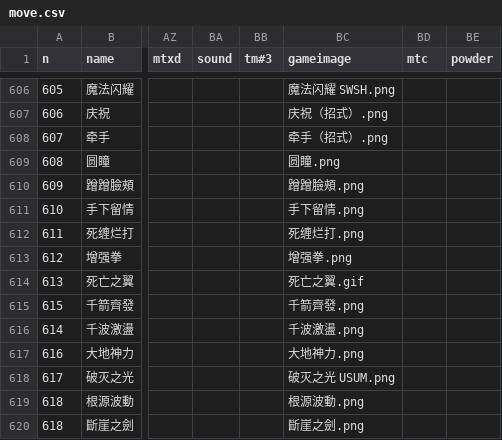
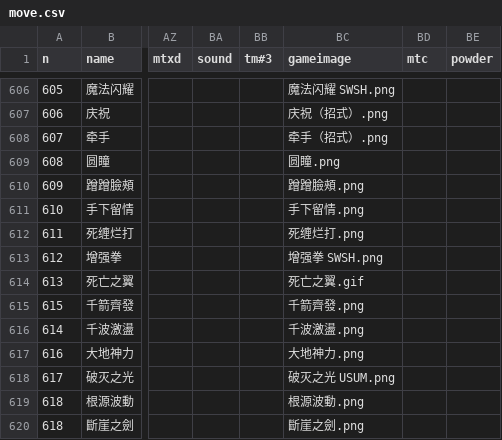
Before and after one commit to Dumeng/pm-dataset, a CSV file: dataset/move.csv, drawn as a sheet; only a part is shown, gaps mark what is left out; the diff names each change by its address in the sheet, - before the commit and + after, or states it on an @@ line.

```diff
--- a/dataset/move.csv
+++ b/dataset/move.csv
-BC613 (gameimage): 增强拳.png
+BC613 (gameimage): 增强拳 SWSH.png
```
Also changed, not shown: dataset/ability.csv.
